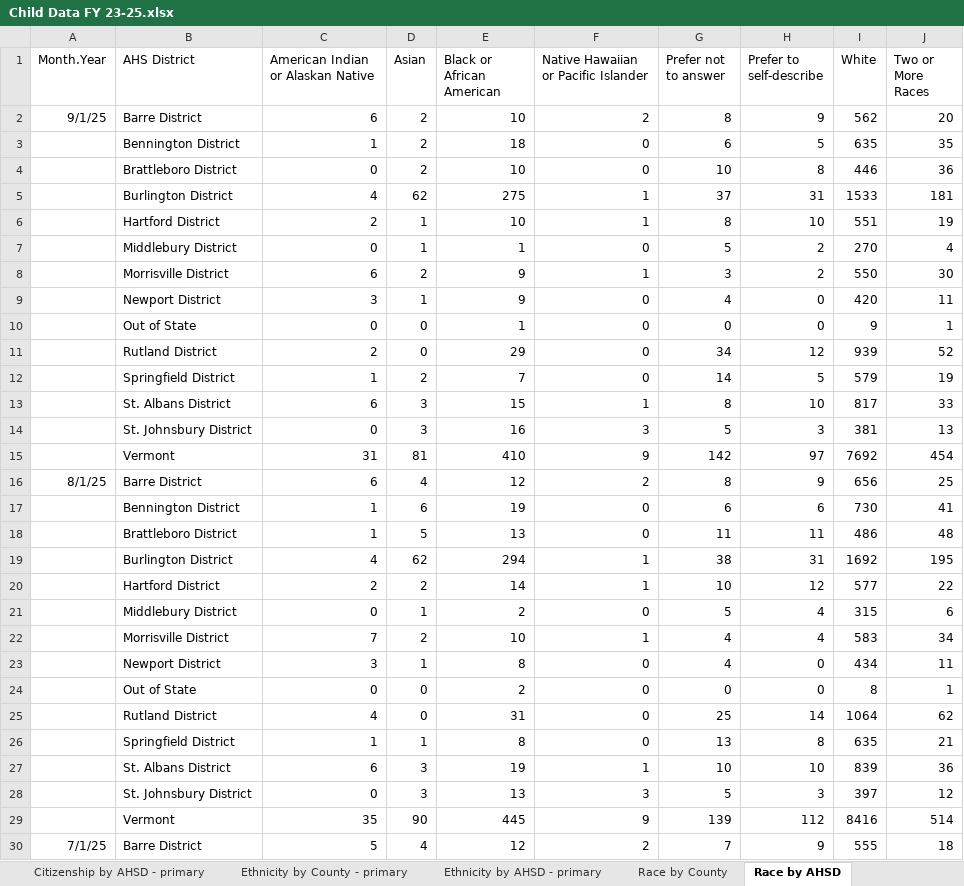
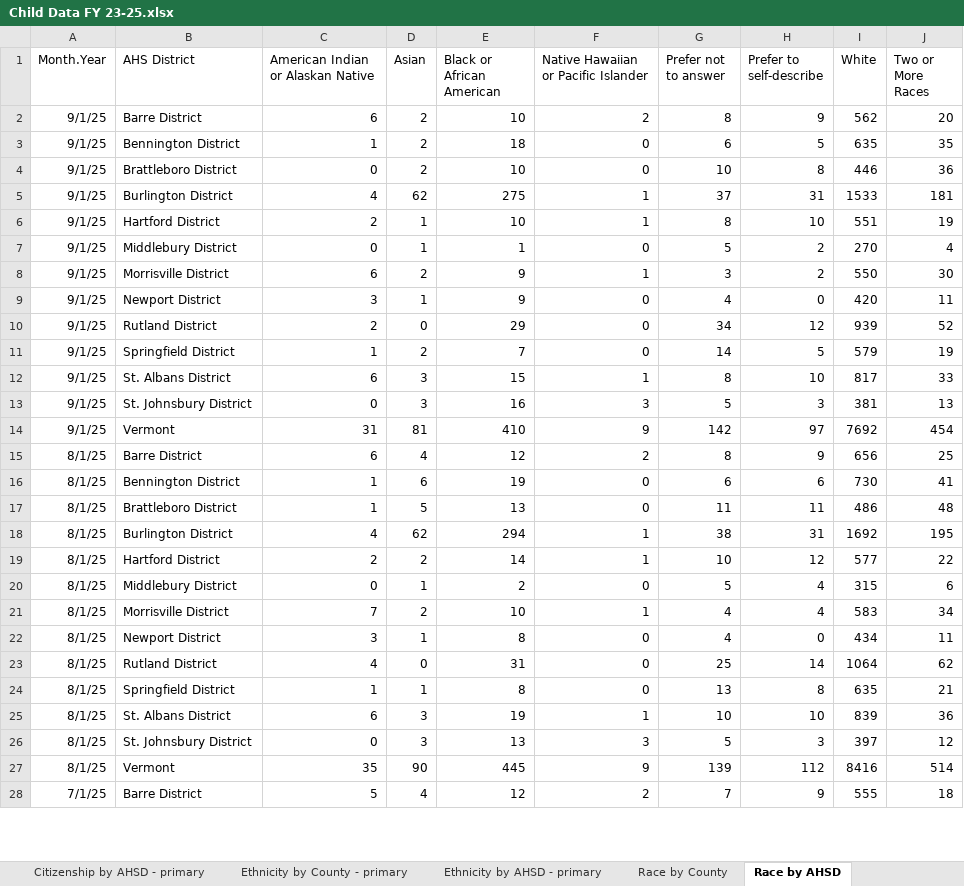
Before and after one commit to vermontkidsdata-org/vermontkidsdata-app, an Excel workbook: suppression/Child Data FY 23-25.xlsx, sheet Race by AHSD, drawn as a sheet; only a part is shown; values as stored, in another font and other column widths than the file's, no borders; charts and pictures not drawn; removed rows and columns are numbered as before the commit, all else as after; the diff covers the shown part only; the diff names each change by its address in the sheet, - before the commit and + after, or states it on an @@ line.

```diff
--- a/suppression/Child Data FY 23-25.xlsx (sheet Race by AHSD)
+++ b/suppression/Child Data FY 23-25.xlsx (sheet Race by AHSD)
-A3:A9 (Month.Year): (empty)
+A3:A9 (Month.Year): 9/1/25
-row 10:  | Out of State | 0 | 0 | 1 | 0 | 0 | 0 | 9 | 1
-A10:A14 (Month.Year): (empty)
+A10:A14 (Month.Year): 9/1/25
-A16:A22 (Month.Year): (empty)
+A16:A22 (Month.Year): 8/1/25
-row 24:  | Out of State | 0 | 0 | 2 | 0 | 0 | 0 | 8 | 1
-A23:A27 (Month.Year): (empty)
+A23:A27 (Month.Year): 8/1/25
```
Also changed, not shown: 37 removed rows and 444 edited cells elsewhere in this sheet, sheet Race by County, sheet Age by County, sheet Ethnicity by County - primary, sheet Citizenship by County - primary, sheet Age by AHSD, sheet Ethnicity by AHSD - primary, 3 more sheets, suppression/Act 76 Family Data FY 23-25.xlsx, suppression/child-data-fy-23-25.xlsx, 5 other files.
